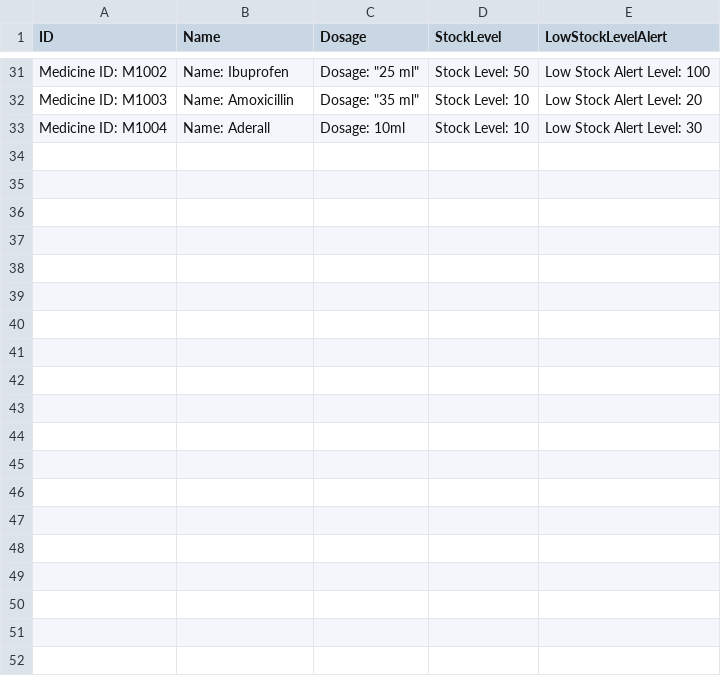
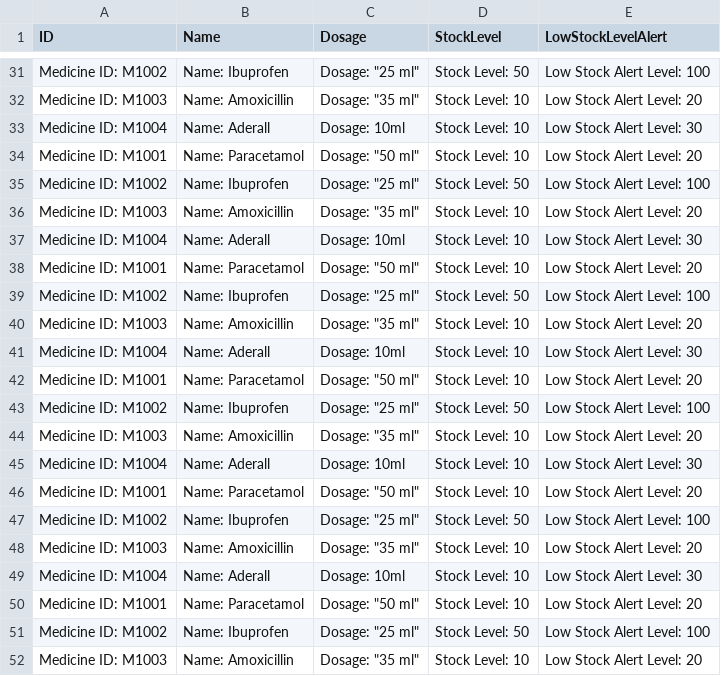
Before and after one commit to YellowO2/HospitalManagementSystem, a CSV file: csv_data/Inventory_List.csv, drawn as a sheet; only a part is shown, gaps mark what is left out; the diff covers the shown part only.

```diff
--- a/csv_data/Inventory_List.csv
+++ b/csv_data/Inventory_List.csv
@@ -33 +33,20 @@ Medicine ID: M1003, Name: Amoxicillin, Dosage: "35 ml", Stock Level: 10, Low Sto
 Medicine ID: M1004, Name: Aderall, Dosage: 10ml, Stock Level: 10, Low Stock Alert Level: 30
+Medicine ID: M1001, Name: Paracetamol, Dosage: "50 ml", Stock Level: 10, Low Stock Alert Level: 20
+Medicine ID: M1002, Name: Ibuprofen, Dosage: "25 ml", Stock Level: 50, Low Stock Alert Level: 100
+Medicine ID: M1003, Name: Amoxicillin, Dosage: "35 ml", Stock Level: 10, Low Stock Alert Level: 20
+Medicine ID: M1004, Name: Aderall, Dosage: 10ml, Stock Level: 10, Low Stock Alert Level: 30
+Medicine ID: M1001, Name: Paracetamol, Dosage: "50 ml", Stock Level: 10, Low Stock Alert Level: 20
+Medicine ID: M1002, Name: Ibuprofen, Dosage: "25 ml", Stock Level: 50, Low Stock Alert Level: 100
+Medicine ID: M1003, Name: Amoxicillin, Dosage: "35 ml", Stock Level: 10, Low Stock Alert Level: 20
+Medicine ID: M1004, Name: Aderall, Dosage: 10ml, Stock Level: 10, Low Stock Alert Level: 30
+Medicine ID: M1001, Name: Paracetamol, Dosage: "50 ml", Stock Level: 10, Low Stock Alert Level: 20
+Medicine ID: M1002, Name: Ibuprofen, Dosage: "25 ml", Stock Level: 50, Low Stock Alert Level: 100
+Medicine ID: M1003, Name: Amoxicillin, Dosage: "35 ml", Stock Level: 10, Low Stock Alert Level: 20
+Medicine ID: M1004, Name: Aderall, Dosage: 10ml, Stock Level: 10, Low Stock Alert Level: 30
+Medicine ID: M1001, Name: Paracetamol, Dosage: "50 ml", Stock Level: 10, Low Stock Alert Level: 20
+Medicine ID: M1002, Name: Ibuprofen, Dosage: "25 ml", Stock Level: 50, Low Stock Alert Level: 100
+Medicine ID: M1003, Name: Amoxicillin, Dosage: "35 ml", Stock Level: 10, Low Stock Alert Level: 20
+Medicine ID: M1004, Name: Aderall, Dosage: 10ml, Stock Level: 10, Low Stock Alert Level: 30
+Medicine ID: M1001, Name: Paracetamol, Dosage: "50 ml", Stock Level: 10, Low Stock Alert Level: 20
+Medicine ID: M1002, Name: Ibuprofen, Dosage: "25 ml", Stock Level: 50, Low Stock Alert Level: 100
+Medicine ID: M1003, Name: Amoxicillin, Dosage: "35 ml", Stock Level: 10, Low Stock Alert Level: 20
```
Also changed, not shown: 13 added rows elsewhere in this file, csv_data/Appointment_List.csv, 3 other files.
